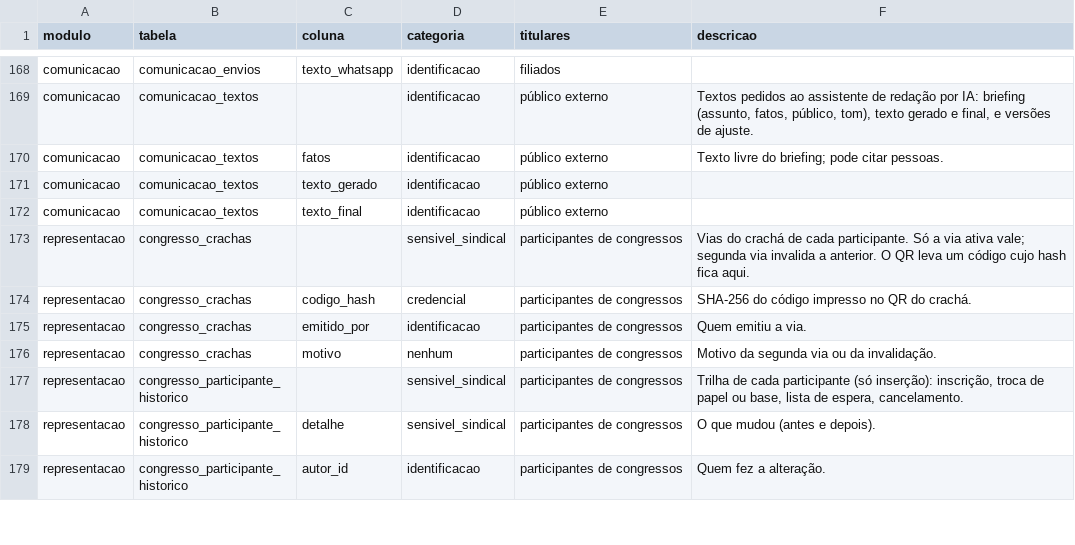
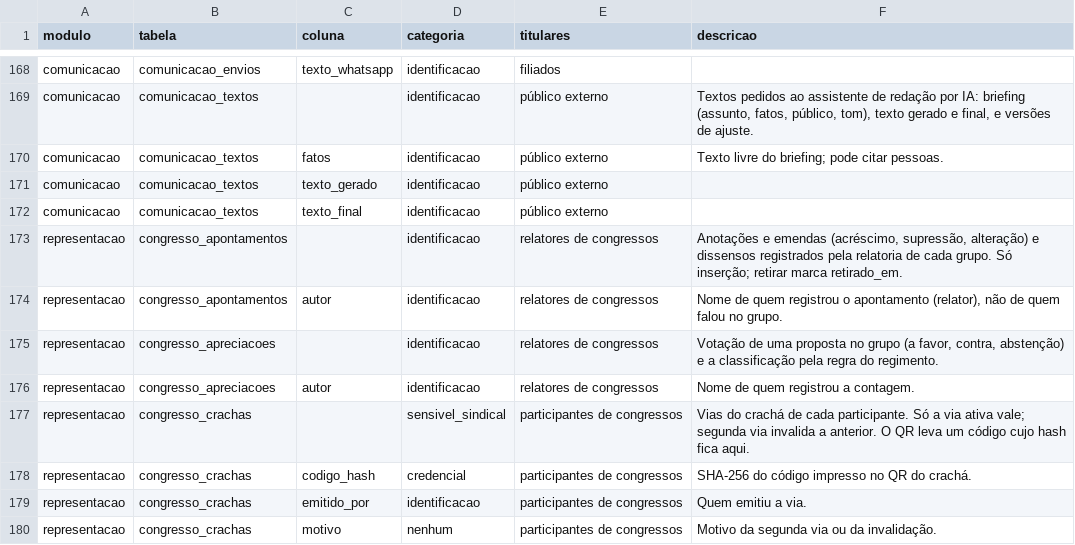
Before and after one commit to brunovillela/confluir_v2, a CSV file: docs/dados/dados-pessoais.csv, drawn as a sheet; only a part is shown, gaps mark what is left out; the shorter side is filled out with more unchanged rows; the diff covers the shown part only; the diff names each change by its address in the sheet, - before the commit and + after, or states it on an @@ line.

```diff
--- a/docs/dados/dados-pessoais.csv
+++ b/docs/dados/dados-pessoais.csv
+row 173: representacao | congresso_apontamentos |  | identificacao | relatores de congressos | Anotações e emendas (acréscimo, supressão, alteração) e dissensos registrados pela relatoria de cada grupo. Só inserção; retirar marca retirado_em.
+row 174: representacao | congresso_apontamentos | autor | identificacao | relatores de congressos | Nome de quem registrou o apontamento (relator), não de quem falou no grupo.
+row 175: representacao | congresso_apreciacoes |  | identificacao | relatores de congressos | Votação de uma proposta no grupo (a favor, contra, abstenção) e a classificação pela regra do regimento.
+row 176: representacao | congresso_apreciacoes | autor | identificacao | relatores de congressos | Nome de quem registrou a contagem.
```
Also changed, not shown: 8 added rows elsewhere in this file, 34 other files.
